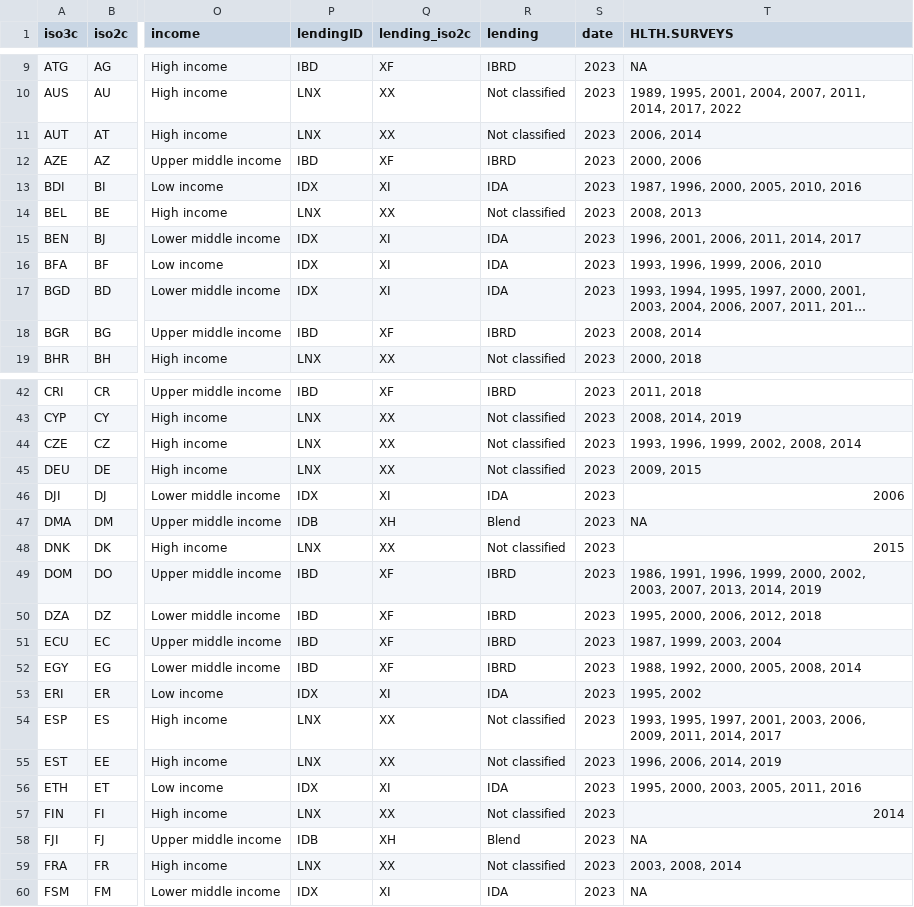
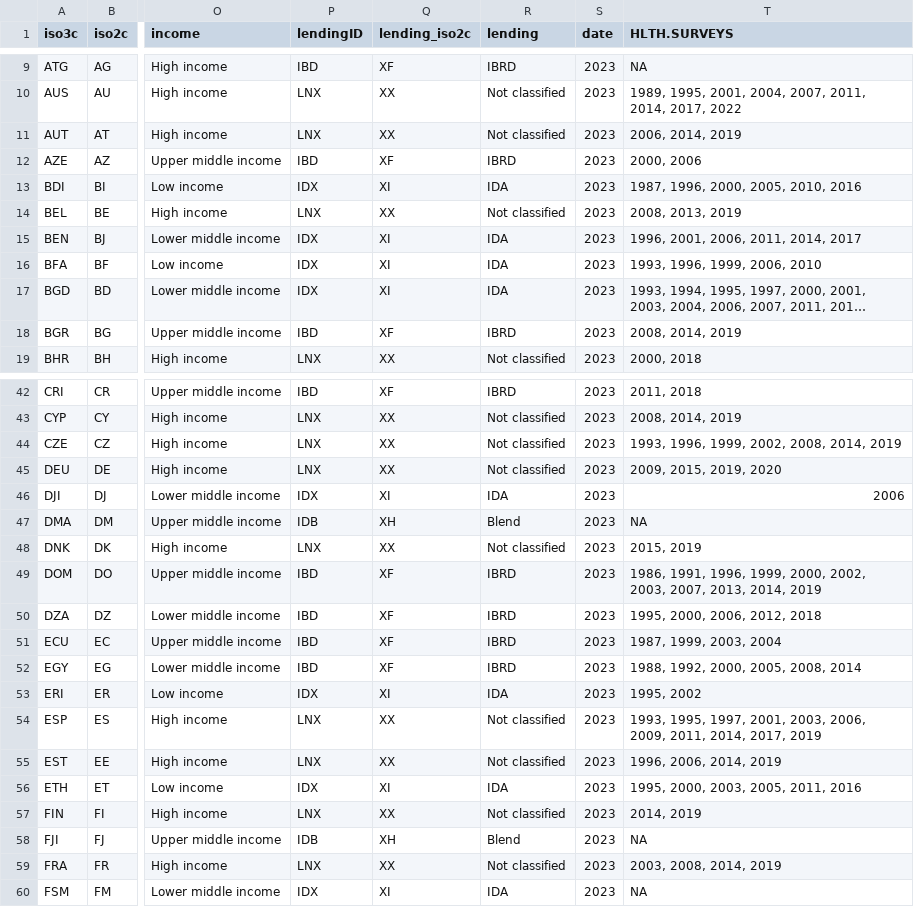
Before and after one commit to worldbank/SPI, a CSV file: 01_raw_data/4.1_SOCS/D4.1.7.SVY.HLTH_manual.csv, drawn as a sheet; only a part is shown, gaps mark what is left out; long unchanged cells end in …; the diff covers the shown part only; the diff names each change by its address in the sheet, - before the commit and + after, or states it on an @@ line.

```diff
--- a/01_raw_data/4.1_SOCS/D4.1.7.SVY.HLTH_manual.csv
+++ b/01_raw_data/4.1_SOCS/D4.1.7.SVY.HLTH_manual.csv
-T11 (HLTH.SURVEYS): 2006, 2014
+T11 (HLTH.SURVEYS): 2006, 2014, 2019
-T14 (HLTH.SURVEYS): 2008, 2013
+T14 (HLTH.SURVEYS): 2008, 2013, 2019
-T18 (HLTH.SURVEYS): 2008, 2014
+T18 (HLTH.SURVEYS): 2008, 2014, 2019
-T44 (HLTH.SURVEYS): 1993, 1996, 1999, 2002, 2008, 2014
+T44 (HLTH.SURVEYS): 1993, 1996, 1999, 2002, 2008, 2014, 2019
-T45 (HLTH.SURVEYS): 2009, 2015
+T45 (HLTH.SURVEYS): 2009, 2015, 2019, 2020
-T48 (HLTH.SURVEYS): 2015
+T48 (HLTH.SURVEYS): 2015, 2019
-T54 (HLTH.SURVEYS): …2011, 2014, 2017
+T54 (HLTH.SURVEYS): …2011, 2014, 2017, 2019
-T57 (HLTH.SURVEYS): 2014
+T57 (HLTH.SURVEYS): 2014, 2019
-T59 (HLTH.SURVEYS): 2003, 2008, 2014
+T59 (HLTH.SURVEYS): 2003, 2008, 2014, 2019
```
Also changed, not shown: 23 edited cells elsewhere in this file, 01_raw_data/4.1_SOCS/D4.1.5.SVY.AGRI_annual.csv, 01_raw_data/4.1_SOCS/D4.1.5.SVY.AGRI_manual.csv, 28 other files.
